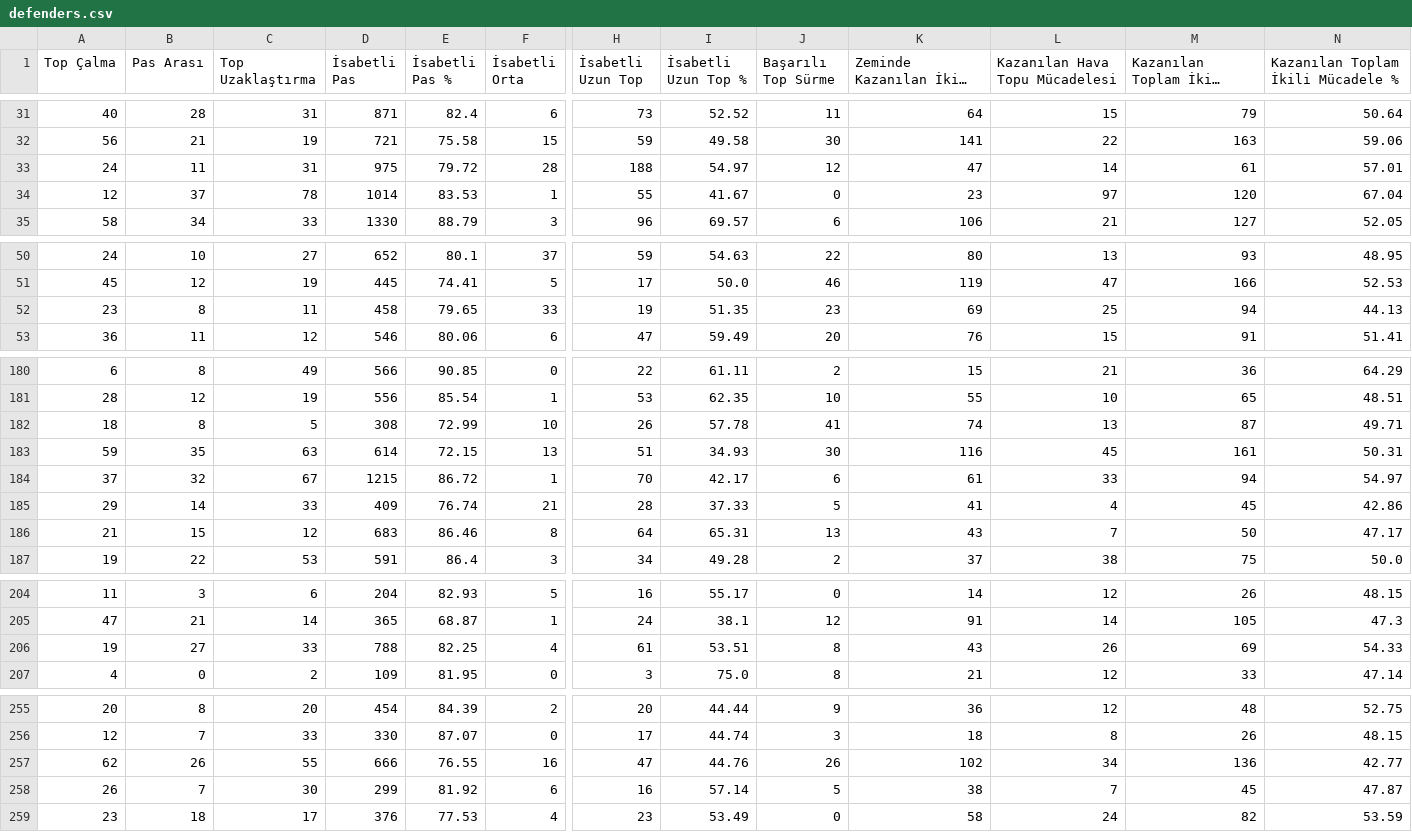
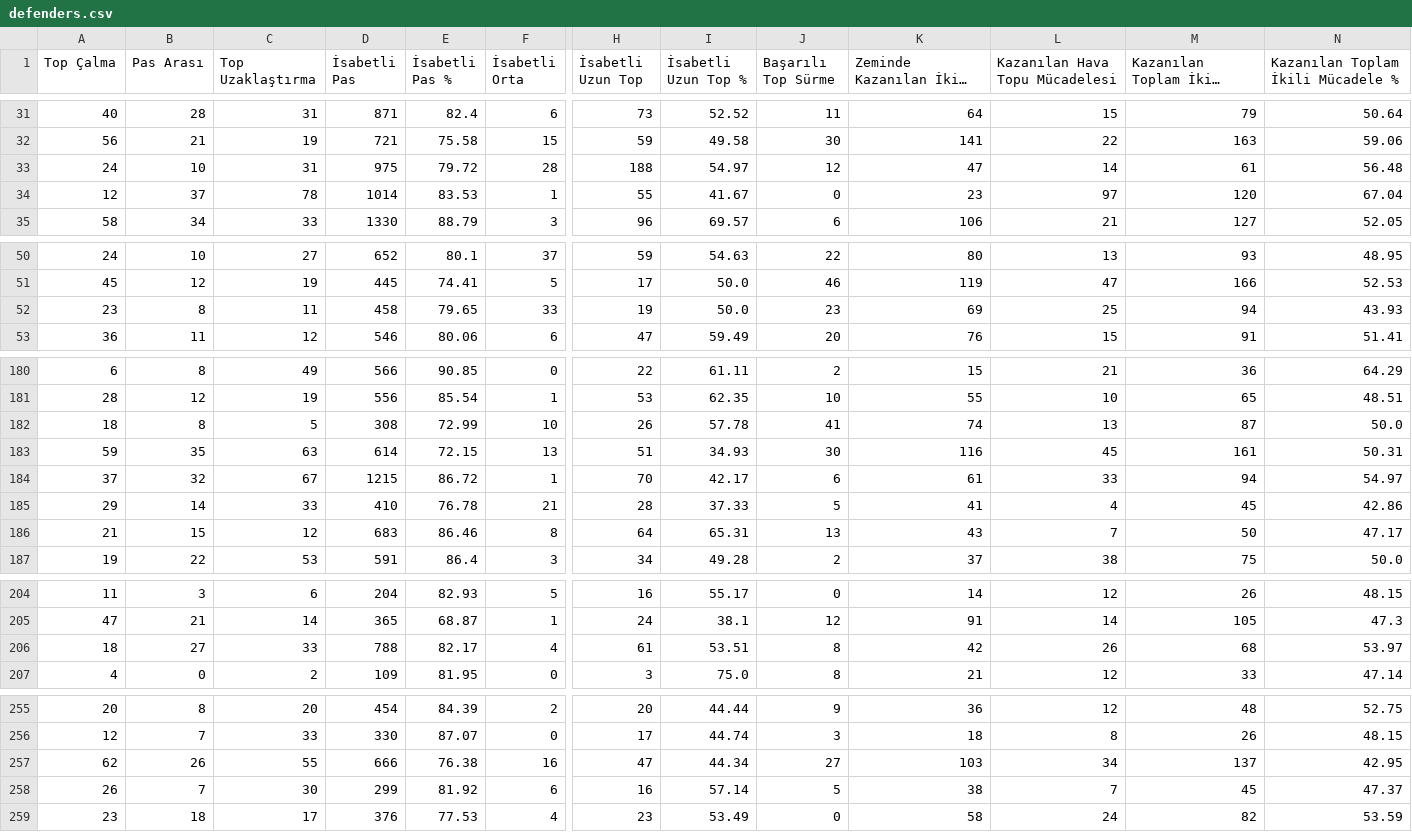
Before and after one commit to scatterradarcsv/csv_scatter_radar_total_noPos, a CSV file: defenders.csv, drawn as a sheet; only a part is shown, gaps mark what is left out; long unchanged cells end in …; the diff covers the shown part only; the diff names each change by its address in the sheet, - before the commit and + after, or states it on an @@ line.

Commit message:
Updated defenders.csv

```diff
--- a/defenders.csv
+++ b/defenders.csv
-B33 (Pas Arası): 11
+B33 (Pas Arası): 10
-N33: 57.01
+N33: 56.48
-I52 (İsabetli Uzun Top %): 51.35
+I52 (İsabetli Uzun Top %): 50.0
-N52: 44.13
+N52: 43.93
-N182: 49.71
+N182: 50.0
-D185 (İsabetli Pas): 409
+D185 (İsabetli Pas): 410
-E185 (İsabetli Pas %): 76.74
+E185 (İsabetli Pas %): 76.78
-A206 (Top Çalma): 19
+A206 (Top Çalma): 18
-E206 (İsabetli Pas %): 82.25
+E206 (İsabetli Pas %): 82.17
-K206 (Zeminde Kazanılan İkili Mücadele): 43
+K206 (Zeminde Kazanılan İkili Mücadele): 42
-M206 (Kazanılan Toplam İkili Mücadele): 69
+M206 (Kazanılan Toplam İkili Mücadele): 68
-N206: 54.33
+N206: 53.97
-E257 (İsabetli Pas %): 76.55
+E257 (İsabetli Pas %): 76.38
-I257 (İsabetli Uzun Top %): 44.76
+I257 (İsabetli Uzun Top %): 44.34
-J257 (Başarılı Top Sürme): 26
+J257 (Başarılı Top Sürme): 27
-K257 (Zeminde Kazanılan İkili Mücadele): 102
+K257 (Zeminde Kazanılan İkili Mücadele): 103
-M257 (Kazanılan Toplam İkili Mücadele): 136
+M257 (Kazanılan Toplam İkili Mücadele): 137
-N257: 42.77
+N257: 42.95
-N258: 47.87
+N258: 47.37
```
Also changed, not shown: 7 edited cells elsewhere in this file.
